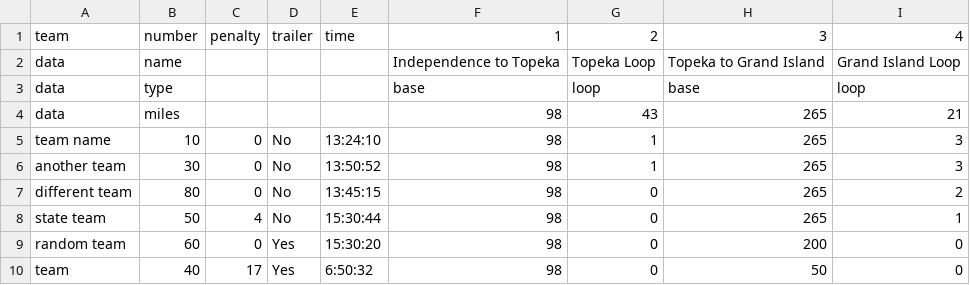
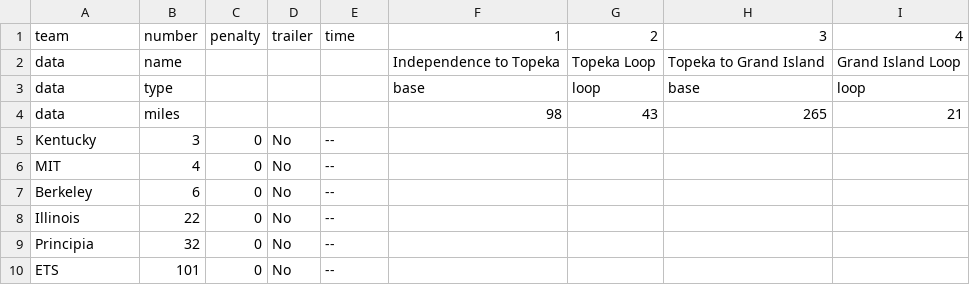
Before and after one commit to jtmullen/asc-fsgp-2022-results, a CSV file: _data/asc/stage1/sov.csv, drawn as a sheet.

Commit message:
SOV placeholder data removed

```diff
--- a/_data/asc/stage1/sov.csv
+++ b/_data/asc/stage1/sov.csv
@@ -4,7 +4,7 @@ data,type,,,,base,loop,base,loop
 data,miles,,,,98,43,265,21
-team name,10,0,No,13:24:10,98,1,265,3
-another team,30,0,No,13:50:52,98,1,265,3
-different team,80,0,No,13:45:15,98,0,265,2
-state team,50,4,No,15:30:44,98,0,265,1
-random team,60,0,Yes,15:30:20,98,0,200,0
-team,40,17,Yes,6:50:32,98,0,50,0
+Kentucky,3,0,No,--,,,,
+MIT,4,0,No,--,,,,
+Berkeley,6,0,No,--,,,,
+Illinois,22,0,No,--,,,,
+Principia,32,0,No,--,,,,
+ETS,101,0,No,--,,,,
```
